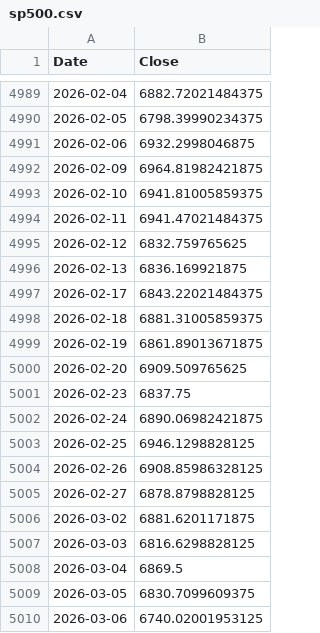
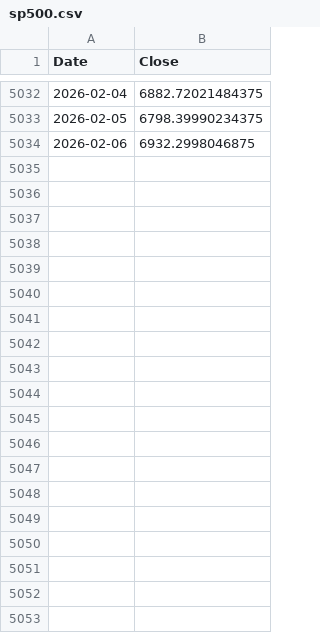
Before and after one commit to jp4724/Research-on-Decoupling-Dynamics-of-Gold-and-Equity-Markets, a CSV file: data/data_raw/sp500.csv, drawn as a sheet; only a part is shown, gaps mark what is left out; removed rows and columns are numbered as before the commit, all else as after; the diff covers the shown part only; the diff names each change by its address in the sheet, - before the commit and + after, or states it on an @@ line.

```diff
--- a/data/data_raw/sp500.csv
+++ b/data/data_raw/sp500.csv
-row 4992: 2026-02-09 | 6964.81982421875
-row 4993: 2026-02-10 | 6941.81005859375
-row 4994: 2026-02-11 | 6941.47021484375
-row 4995: 2026-02-12 | 6832.759765625
-row 4996: 2026-02-13 | 6836.169921875
-row 4997: 2026-02-17 | 6843.22021484375
-row 4998: 2026-02-18 | 6881.31005859375
-row 4999: 2026-02-19 | 6861.89013671875
-row 5000: 2026-02-20 | 6909.509765625
-row 5001: 2026-02-23 | 6837.75
-row 5002: 2026-02-24 | 6890.06982421875
-row 5003: 2026-02-25 | 6946.1298828125
-row 5004: 2026-02-26 | 6908.85986328125
-row 5005: 2026-02-27 | 6878.8798828125
-row 5006: 2026-03-02 | 6881.6201171875
-row 5007: 2026-03-03 | 6816.6298828125
-row 5008: 2026-03-04 | 6869.5
-row 5009: 2026-03-05 | 6830.7099609375
-row 5010: 2026-03-06 | 6740.02001953125
```
Also changed, not shown: 43 added rows and 21 removed rows elsewhere in this file, data/data_processed/LogRet_data.csv, data/data_processed/data.csv, 14 other files.
